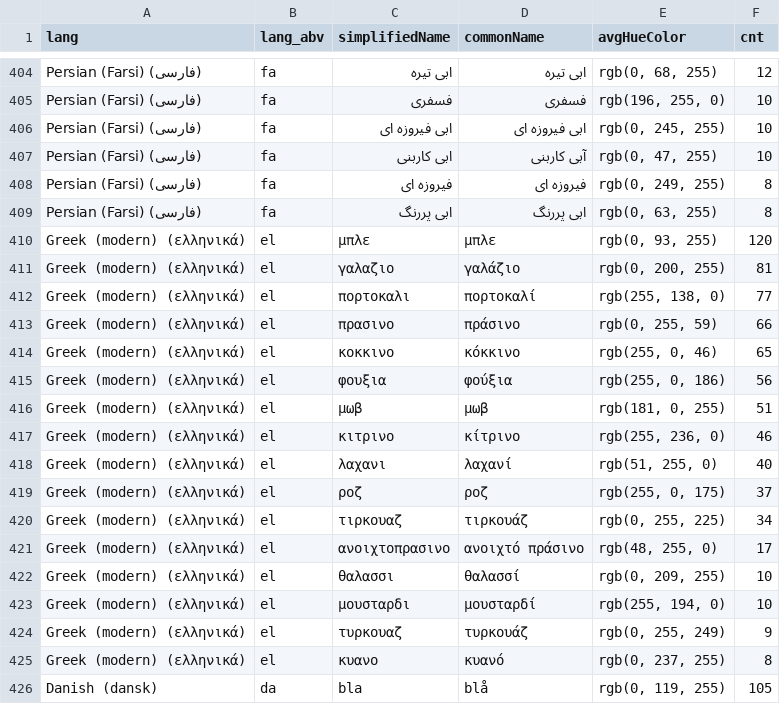
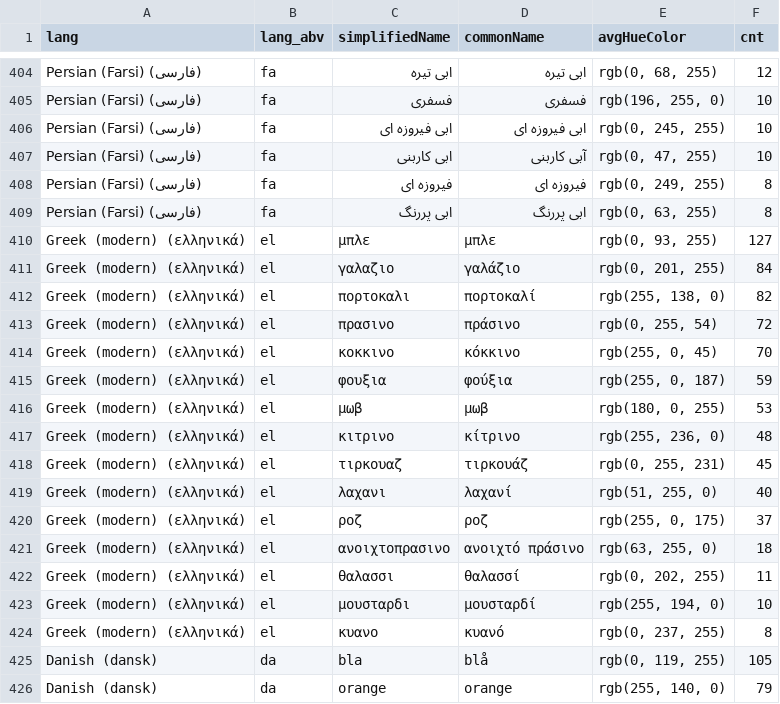
Before and after one commit to uwdata/color-naming-in-different-languages, a CSV file: model/hue_colors_info.csv, drawn as a sheet; only a part is shown, gaps mark what is left out; the shorter side is filled out with more unchanged rows.

```diff
--- a/model/hue_colors_info.csv
+++ b/model/hue_colors_info.csv
@@ -409,17 +409,16 @@ Persian (Farsi) (فارسی),fa,فیروزه ای,فیروزه ای,"rgb(0, 249
 Persian (Farsi) (فارسی),fa,ابی پررنگ,ابی پررنگ,"rgb(0, 63, 255)",8
-Greek (modern) (ελληνικά),el,μπλε,μπλε,"rgb(0, 93, 255)",120
-Greek (modern) (ελληνικά),el,γαλαζιο,γαλάζιο,"rgb(0, 200, 255)",81
-Greek (modern) (ελληνικά),el,πορτοκαλι,πορτοκαλί,"rgb(255, 138, 0)",77
-Greek (modern) (ελληνικά),el,πρασινο,πράσινο,"rgb(0, 255, 59)",66
-Greek (modern) (ελληνικά),el,κοκκινο,κόκκινο,"rgb(255, 0, 46)",65
-Greek (modern) (ελληνικά),el,φουξια,φούξια,"rgb(255, 0, 186)",56
-Greek (modern) (ελληνικά),el,μωβ,μωβ,"rgb(181, 0, 255)",51
-Greek (modern) (ελληνικά),el,κιτρινο,κίτρινο,"rgb(255, 236, 0)",46
+Greek (modern) (ελληνικά),el,μπλε,μπλε,"rgb(0, 93, 255)",127
+Greek (modern) (ελληνικά),el,γαλαζιο,γαλάζιο,"rgb(0, 201, 255)",84
+Greek (modern) (ελληνικά),el,πορτοκαλι,πορτοκαλί,"rgb(255, 138, 0)",82
+Greek (modern) (ελληνικά),el,πρασινο,πράσινο,"rgb(0, 255, 54)",72
+Greek (modern) (ελληνικά),el,κοκκινο,κόκκινο,"rgb(255, 0, 45)",70
+Greek (modern) (ελληνικά),el,φουξια,φούξια,"rgb(255, 0, 187)",59
+Greek (modern) (ελληνικά),el,μωβ,μωβ,"rgb(180, 0, 255)",53
+Greek (modern) (ελληνικά),el,κιτρινο,κίτρινο,"rgb(255, 236, 0)",48
+Greek (modern) (ελληνικά),el,τιρκουαζ,τιρκουάζ,"rgb(0, 255, 231)",45
 Greek (modern) (ελληνικά),el,λαχανι,λαχανί,"rgb(51, 255, 0)",40
 Greek (modern) (ελληνικά),el,ροζ,ροζ,"rgb(255, 0, 175)",37
-Greek (modern) (ελληνικά),el,τιρκουαζ,τιρκουάζ,"rgb(0, 255, 225)",34
-Greek (modern) (ελληνικά),el,ανοιχτοπρασινο,ανοιχτό πράσινο,"rgb(48, 255, 0)",17
-Greek (modern) (ελληνικά),el,θαλασσι,θαλασσί,"rgb(0, 209, 255)",10
+Greek (modern) (ελληνικά),el,ανοιχτοπρασινο,ανοιχτό πράσινο,"rgb(63, 255, 0)",18
+Greek (modern) (ελληνικά),el,θαλασσι,θαλασσί,"rgb(0, 202, 255)",11
 Greek (modern) (ελληνικά),el,μουσταρδι,μουσταρδί,"rgb(255, 194, 0)",10
-Greek (modern) (ελληνικά),el,τυρκουαζ,τυρκουάζ,"rgb(0, 255, 249)",9
 Greek (modern) (ελληνικά),el,κυανο,κυανό,"rgb(0, 237, 255)",8
```
Also changed, not shown: model/lang_info.csv, model/removed_color_data.csv, 7 other files.
